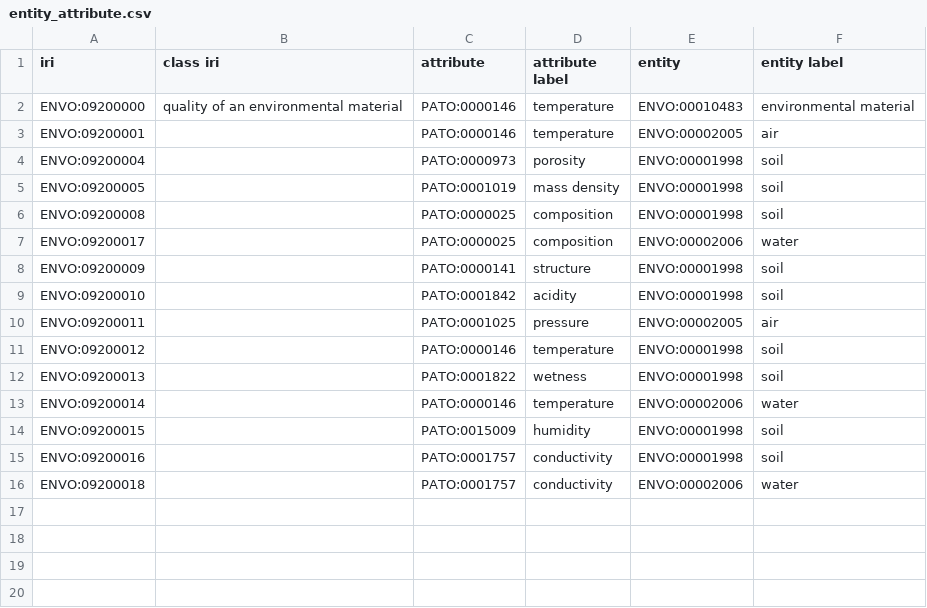
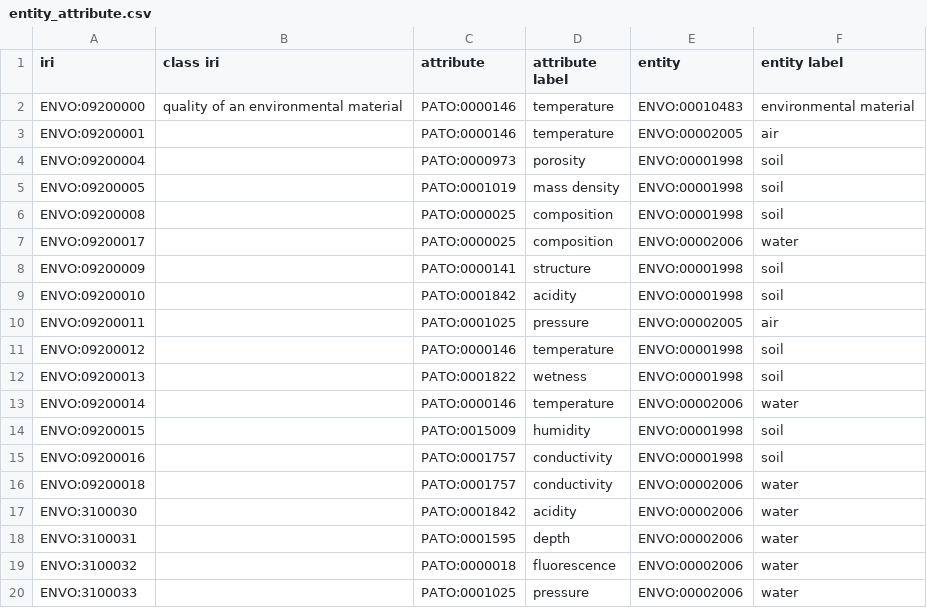
Before and after one commit to EnvironmentOntology/envo, a CSV file: src/envo/modules/entity_attribute.csv, drawn as a sheet; the diff names each change by its address in the sheet, - before the commit and + after, or states it on an @@ line.

Commit message:
added classes to entity_attribute_csv

```diff
--- a/src/envo/modules/entity_attribute.csv
+++ b/src/envo/modules/entity_attribute.csv
+row 17: ENVO:3100030 |  | PATO:0001842 | acidity | ENVO:00002006 | water
+row 18: ENVO:3100031 |  | PATO:0001595 | depth | ENVO:00002006 | water
+row 19: ENVO:3100032 |  | PATO:0000018 | fluorescence | ENVO:00002006 | water
+row 20: ENVO:3100033 |  | PATO:0001025 | pressure | ENVO:00002006 | water
```
